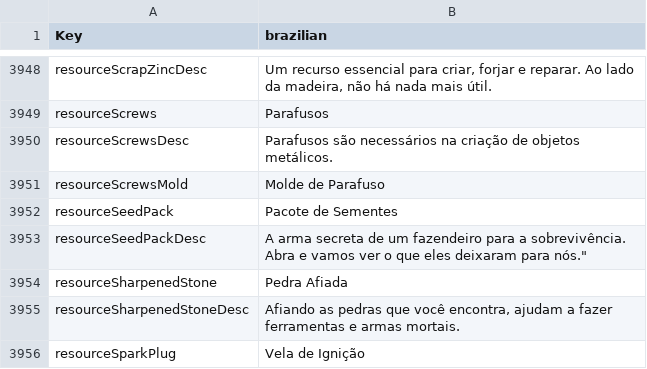
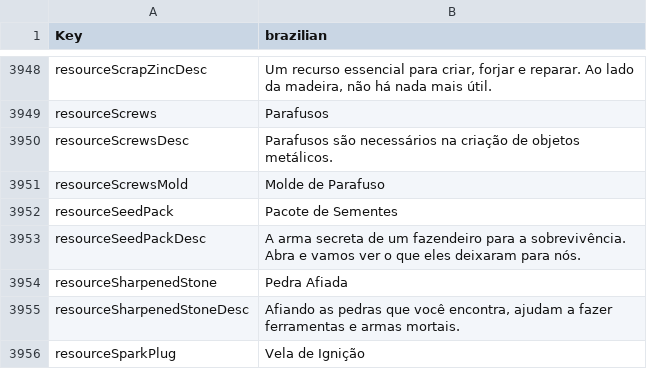
Before and after one commit to murilogoedert/7D2D-translations, a CSV file: Ravenhearst/pt-BR/Localization.csv, drawn as a sheet; only a part is shown, gaps mark what is left out.

Commit message:
feat: initial commit

```diff
--- a/Ravenhearst/pt-BR/Localization.csv
+++ b/Ravenhearst/pt-BR/Localization.csv
@@ -3952,3 +3952,3 @@ resourceScrewsMold,"Molde de Parafuso"
 resourceSeedPack,"Pacote de Sementes"
-resourceSeedPackDesc,"A arma secreta de um fazendeiro para a sobrevivência. Abra e vamos ver o que eles deixaram para nós"."
+resourceSeedPackDesc,"A arma secreta de um fazendeiro para a sobrevivência. Abra e vamos ver o que eles deixaram para nós".
 resourceSharpenedStone,"Pedra Afiada"
```
